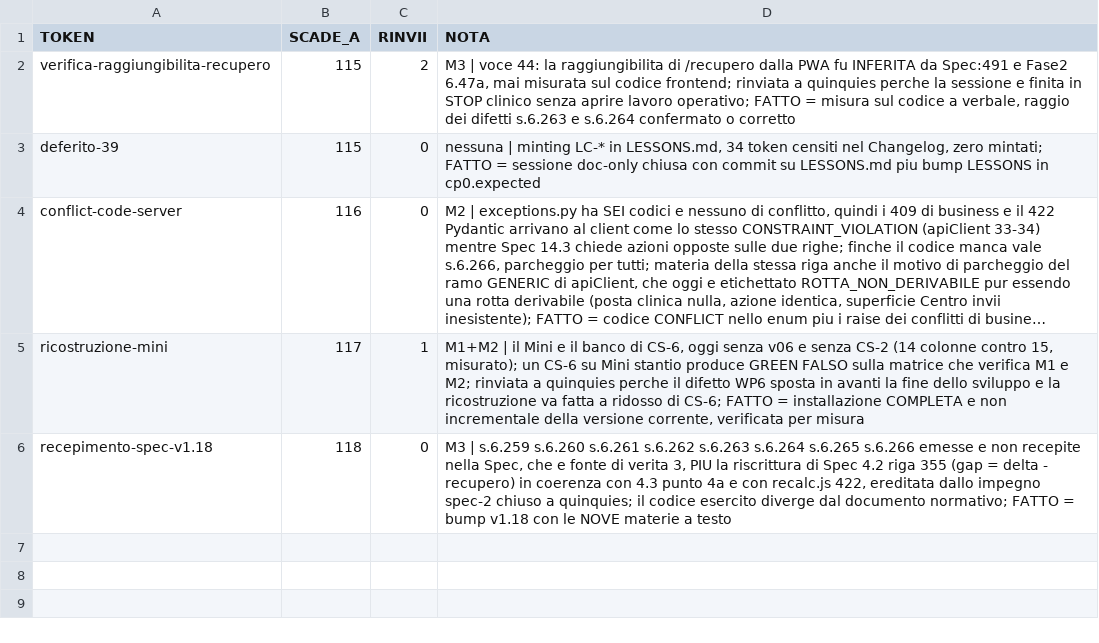
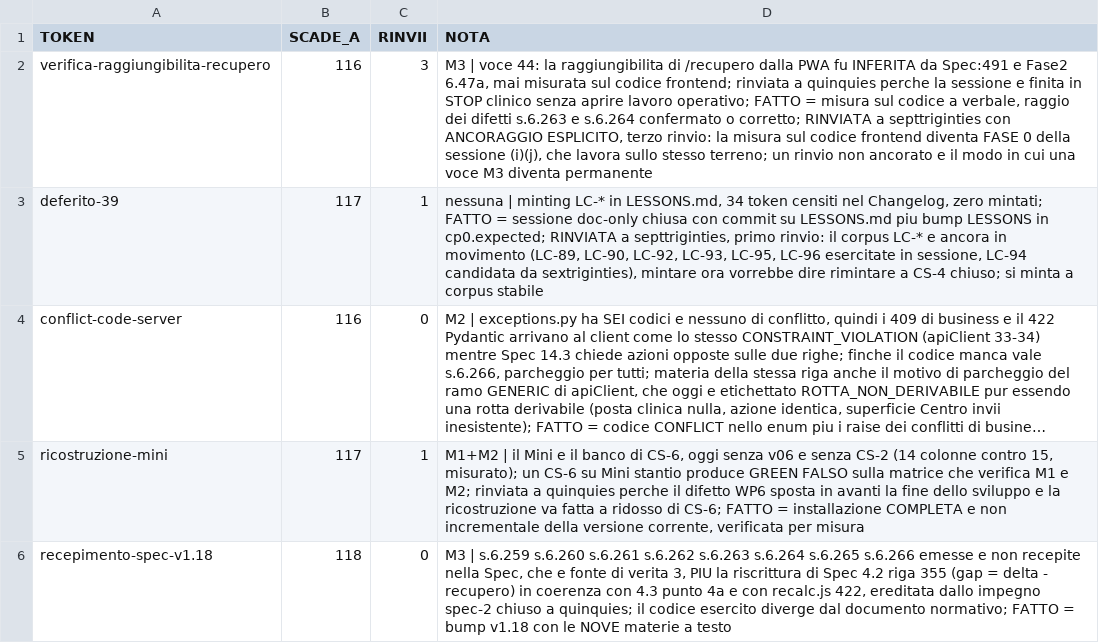
Before and after one commit to timegates-code/pharmatimer, a TSV file: scripts/impegni.tsv, drawn as a sheet; long unchanged cells end in …; the diff names each change by its address in the sheet, - before the commit and + after, or states it on an @@ line.

Commit message:
PROCESSO: rassegna impegni di par.22.198-septtriginties
Due decisioni dovute, entrambe RINVIO motivato: nessuna delle due
soddisfa il criterio di FATTO scritto nella colonna NOTA.

- verifica-raggiungibilita-recupero: SCADE_A 115 -> 116, RINVII 2 -> 3.
  Rinvio ANCORATO, non generico: la misura sul codice frontend diventa
  FASE 0 della sessione (i)(j), che lavora sullo stesso terreno. Un terzo
  rinvio non ancorato e il modo in cui una voce a posta M3 diventa
  permanente.
- deferito-39: SCADE_A 115 -> 117, RINVII 0 -> 1. Il corpus LC-* e ancora
  in movimento: in questa sola sessione sono state esercitate LC-89,
  LC-90, LC-92, LC-93, LC-95 e LC-96, e LC-94 resta candidata. Mintare
  ora vorrebbe dire rimintare a CS-4 chiuso.

Le altre tre righe restano IN CORSA e NON sono state toccate. Nessun
impegno nuovo registrato in sessione: dichiarato come impone il punto 9
della Convenzione di chiusura.

```diff
--- a/scripts/impegni.tsv
+++ b/scripts/impegni.tsv
-B2 (SCADE_A): 115
+B2 (SCADE_A): 116
-C2 (RINVII): 2
+C2 (RINVII): 3
-D2 (NOTA): …confermato o corretto
+D2 (NOTA): …confermato o corretto; RINVIATA a septtriginties con ANCORAGGIO ESPLICITO, terzo rinvio: la misura sul codice frontend diventa FASE 0 della sessione (i)(j), che lavora sullo stesso terreno; un rinvio non ancorato e il modo in cui una voce M3 diventa permanente
-B3 (SCADE_A): 115
+B3 (SCADE_A): 117
-C3 (RINVII): 0
+C3 (RINVII): 1
-D3 (NOTA): …LESSONS in cp0.expected
+D3 (NOTA): …LESSONS in cp0.expected; RINVIATA a septtriginties, primo rinvio: il corpus LC-* e ancora in movimento (LC-89, LC-90, LC-92, LC-93, LC-95, LC-96 esercitate in sessione, LC-94 candidata da sextriginties), mintare ora vorrebbe dire rimintare a CS-4 chiuso; si minta a corpus stabile
```
